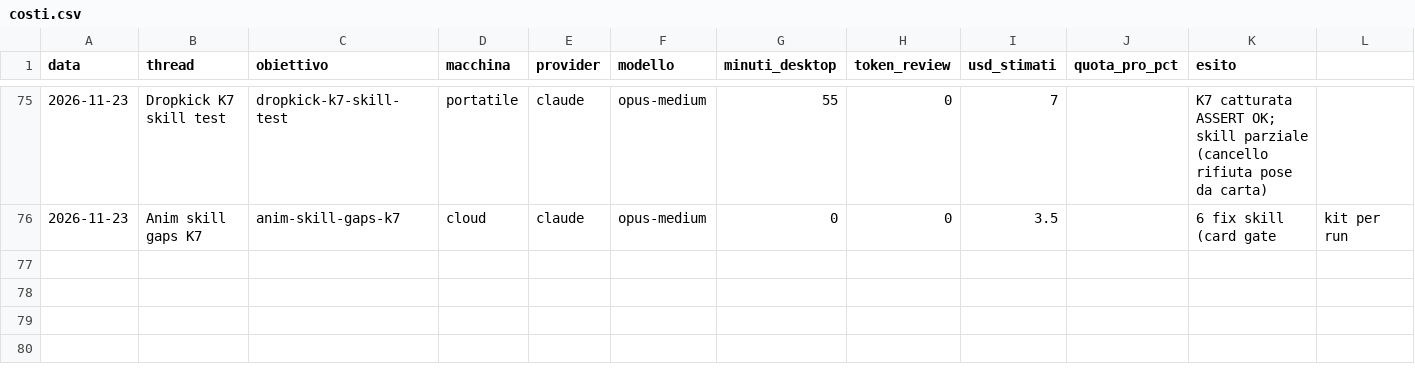
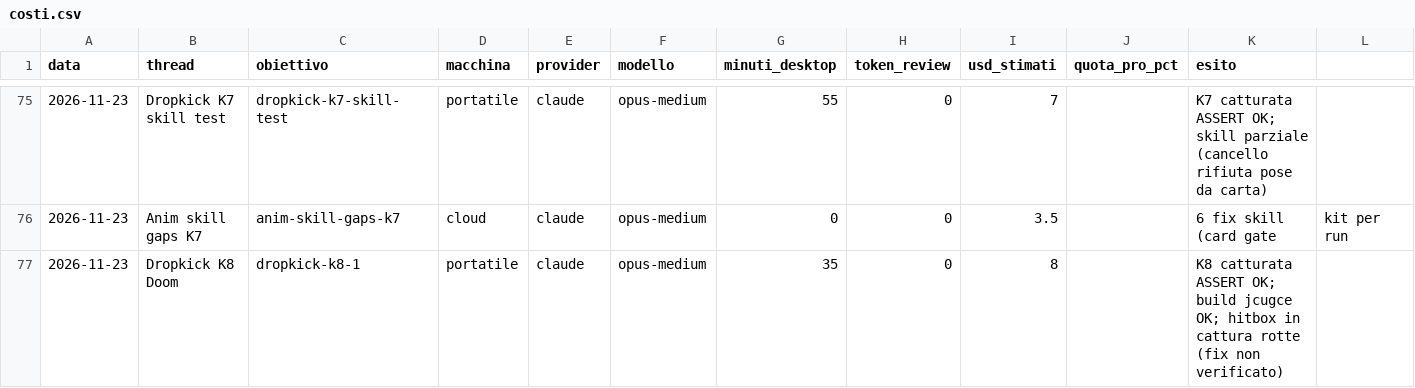
Before and after one commit to xJusteen47/GASP_GiustinoTest_5.8, a CSV file: handoffs/costi.csv, drawn as a sheet; only a part is shown, gaps mark what is left out; rows hold the shown columns only; the diff names each change by its address in the sheet, - before the commit and + after, or states it on an @@ line.

```diff
--- a/handoffs/costi.csv
+++ b/handoffs/costi.csv
+row 77: 2026-11-23 | Dropkick K8 Doom | dropkick-k8-1 | portatile | claude | opus-medium | 35 | 0 | 8 |  | K8 catturata ASSERT OK; build jcugce OK; hitbox in cattura rotte (fix non verificato)
```
Also changed, not shown: 44 other files.
